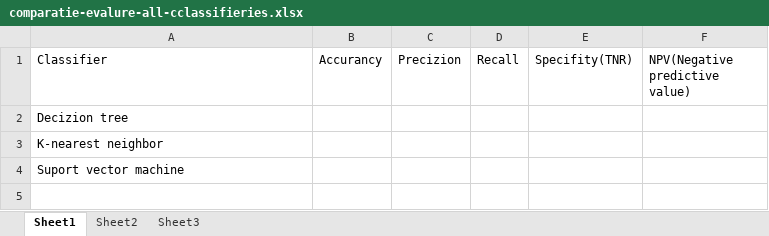
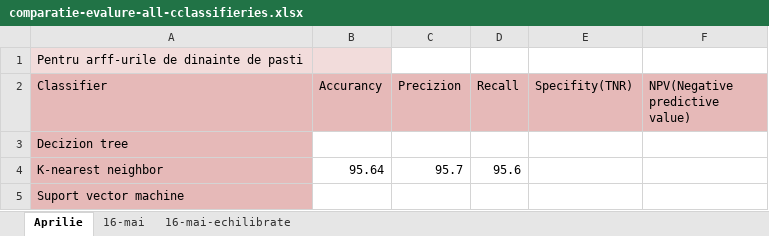
Before and after one commit to ralucaportase/artifacts-detection, an Excel workbook: comparatie-clasificatori/comparatie-evalure-all-cclassifieries.xlsx, sheet Aprilie, drawn as a sheet; values as stored, in another font and other column widths than the file's, no borders; addresses are those after the commit; the diff names each change by its address in the sheet, - before the commit and + after, or states it on an @@ line.

```diff
--- a/comparatie-clasificatori/comparatie-evalure-all-cclassifieries.xlsx (sheet Aprilie)
+++ b/comparatie-clasificatori/comparatie-evalure-all-cclassifieries.xlsx (sheet Aprilie)
-sheet tab: Sheet1
+sheet tab: Aprilie
-sheet tab: Sheet2
+sheet tab: 16-mai
-sheet tab: Sheet3
+sheet tab: 16-mai-echilibrate
+row 1: Pentru arff-urile de dinainte de pasti
-A2:F2 fill: none
+A2:F2 fill: #E6B9B8
-A3:A5 fill: none
+A3:A5 fill: #E6B9B8
-B4 (Accurancy): (empty)
+B4 (Accurancy): 95.64
-C4 (Precizion): (empty)
+C4 (Precizion): 95.7
-D4 (Recall): (empty)
+D4 (Recall): 95.6
```
Also changed, not shown: sheet 16-mai, sheet 16-mai-echilibrate, 1 other file.
